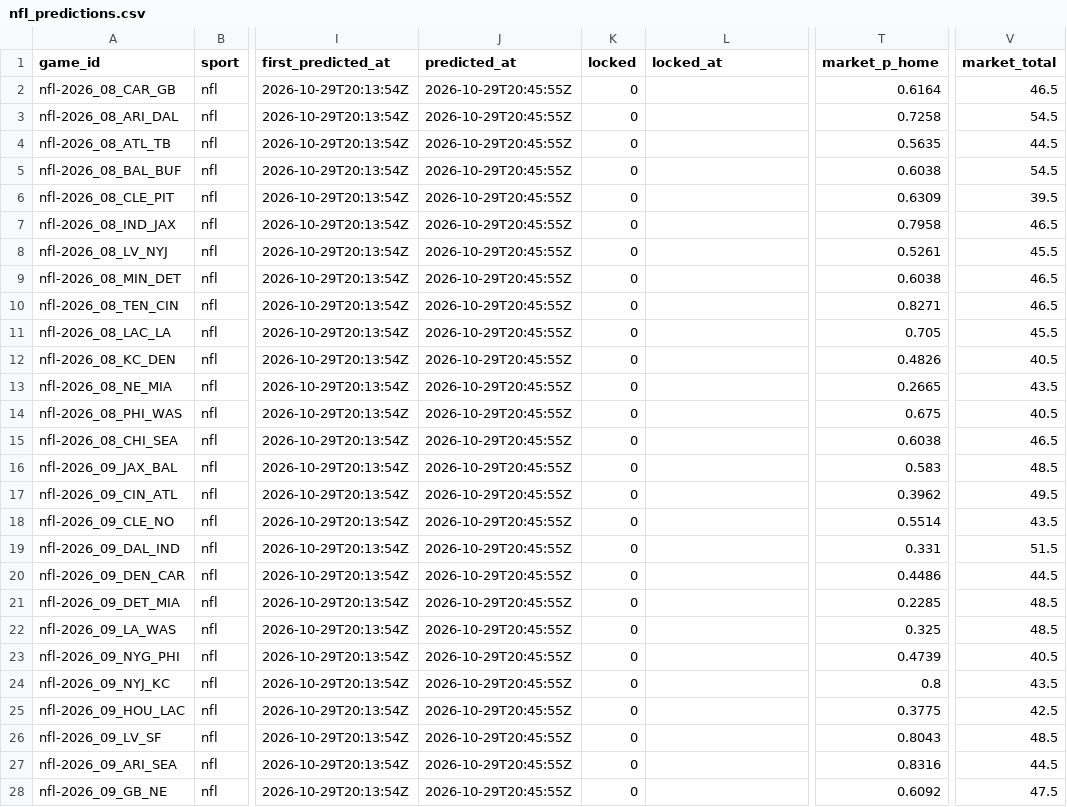
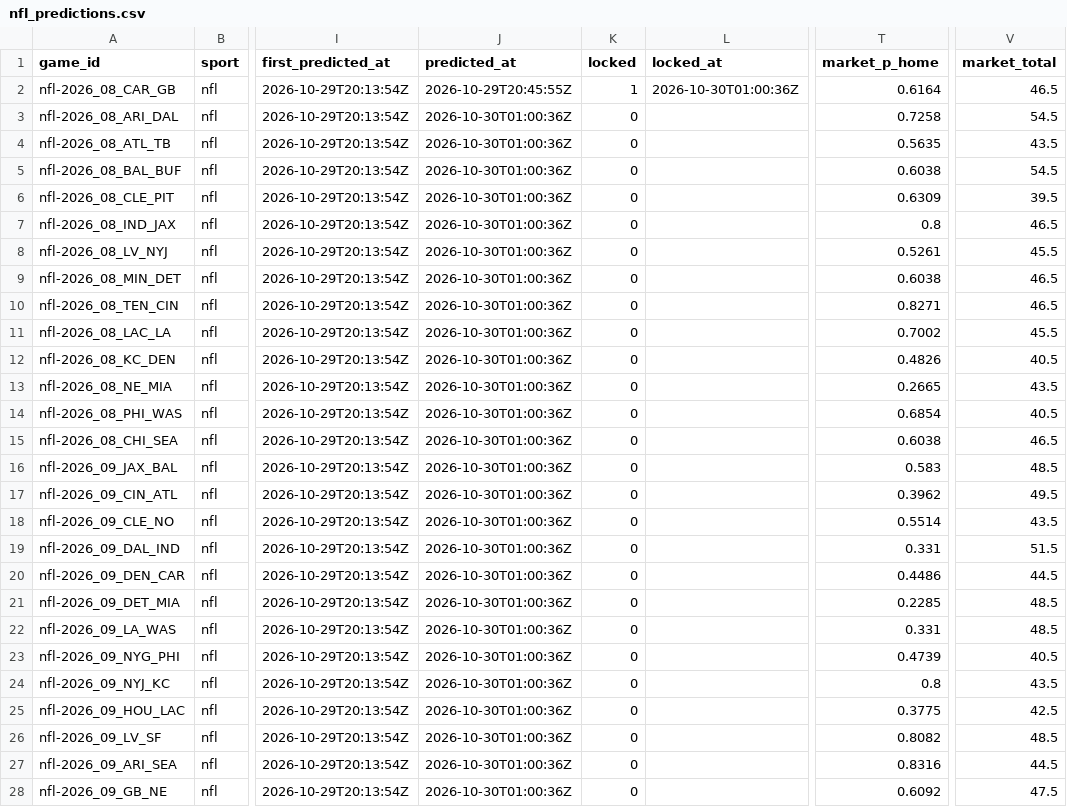
Before and after one commit to pknsubuga07/pl-forecast, a CSV file: data/ledger/nfl_predictions.csv, drawn as a sheet; only a part is shown, gaps mark what is left out; the diff covers the shown part only; the diff names each change by its address in the sheet, - before the commit and + after, or states it on an @@ line.

```diff
--- a/data/ledger/nfl_predictions.csv
+++ b/data/ledger/nfl_predictions.csv
-K2 (locked): 0
+K2 (locked): 1
-L2 (locked_at): (empty)
+L2 (locked_at): 2026-10-30T01:00:36Z
-J3:J28 (predicted_at): 2026-10-29T20:45:55Z
+J3:J28 (predicted_at): 2026-10-30T01:00:36Z
-V4 (market_total): 44.5
+V4 (market_total): 43.5
-T7 (market_p_home): 0.7958
+T7 (market_p_home): 0.8
-T11 (market_p_home): 0.705
+T11 (market_p_home): 0.7002
-T14 (market_p_home): 0.675
+T14 (market_p_home): 0.6854
-T22 (market_p_home): 0.325
+T22 (market_p_home): 0.331
-T26 (market_p_home): 0.8043
+T26 (market_p_home): 0.8082
```
Also changed, not shown: 2 edited cells elsewhere in this file, data/ledger/nba_predictions.csv, data/ledger/predictions.csv, 12 other files.
